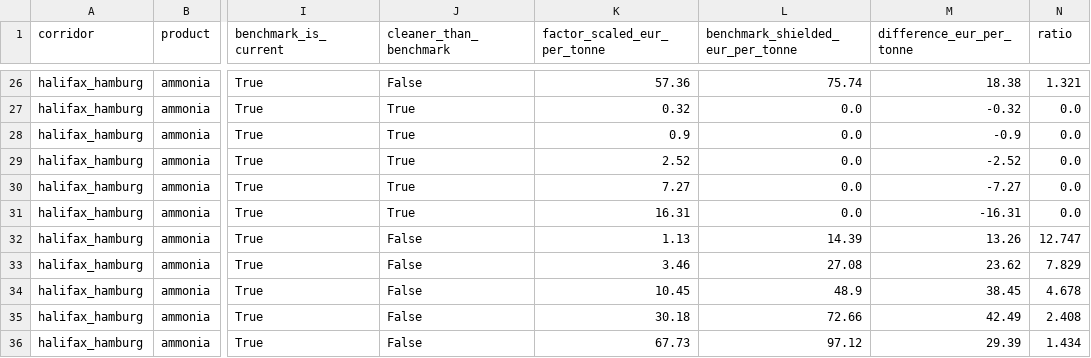
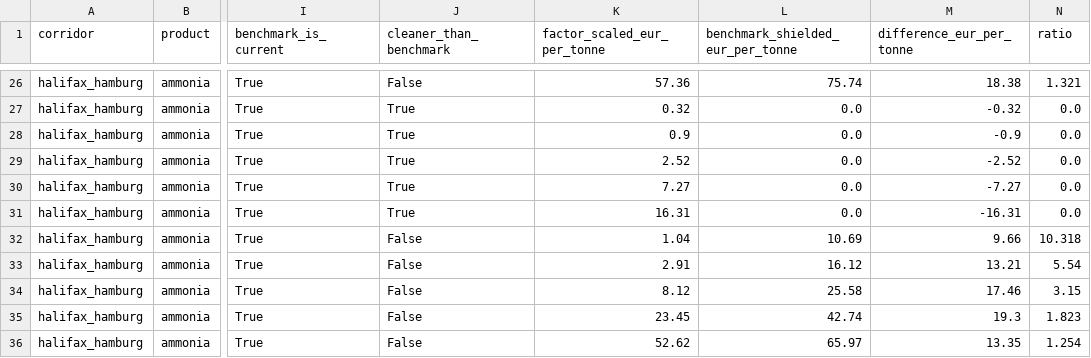
Before and after one commit to Samir-Abuisneneh/cbam-dashboard, a CSV file: cbam_model/outputs/cbam_mechanism_comparison.csv, drawn as a sheet; only a part is shown, gaps mark what is left out; the diff names each change by its address in the sheet, - before the commit and + after, or states it on an @@ line.

```diff
--- a/cbam_model/outputs/cbam_mechanism_comparison.csv
+++ b/cbam_model/outputs/cbam_mechanism_comparison.csv
-K32 (factor_scaled_eur_per_tonne): 1.13
+K32 (factor_scaled_eur_per_tonne): 1.04
-L32 (benchmark_shielded_eur_per_tonne): 14.39
+L32 (benchmark_shielded_eur_per_tonne): 10.69
-M32 (difference_eur_per_tonne): 13.26
+M32 (difference_eur_per_tonne): 9.66
-N32 (ratio): 12.747
+N32 (ratio): 10.318
-K33 (factor_scaled_eur_per_tonne): 3.46
+K33 (factor_scaled_eur_per_tonne): 2.91
-L33 (benchmark_shielded_eur_per_tonne): 27.08
+L33 (benchmark_shielded_eur_per_tonne): 16.12
-M33 (difference_eur_per_tonne): 23.62
+M33 (difference_eur_per_tonne): 13.21
-N33 (ratio): 7.829
+N33 (ratio): 5.54
-K34 (factor_scaled_eur_per_tonne): 10.45
+K34 (factor_scaled_eur_per_tonne): 8.12
-L34 (benchmark_shielded_eur_per_tonne): 48.9
+L34 (benchmark_shielded_eur_per_tonne): 25.58
-M34 (difference_eur_per_tonne): 38.45
+M34 (difference_eur_per_tonne): 17.46
-N34 (ratio): 4.678
+N34 (ratio): 3.15
-K35 (factor_scaled_eur_per_tonne): 30.18
+K35 (factor_scaled_eur_per_tonne): 23.45
-L35 (benchmark_shielded_eur_per_tonne): 72.66
+L35 (benchmark_shielded_eur_per_tonne): 42.74
-M35 (difference_eur_per_tonne): 42.49
+M35 (difference_eur_per_tonne): 19.3
-N35 (ratio): 2.408
+N35 (ratio): 1.823
-K36 (factor_scaled_eur_per_tonne): 67.73
+K36 (factor_scaled_eur_per_tonne): 52.62
-L36 (benchmark_shielded_eur_per_tonne): 97.12
+L36 (benchmark_shielded_eur_per_tonne): 65.97
-M36 (difference_eur_per_tonne): 29.39
+M36 (difference_eur_per_tonne): 13.35
-N36 (ratio): 1.434
+N36 (ratio): 1.254
```
Also changed, not shown: cbam_model/outputs/cbam_cost_per_tonne.csv, cbam_model/outputs/competitiveness_burden.csv, 30 other files.
